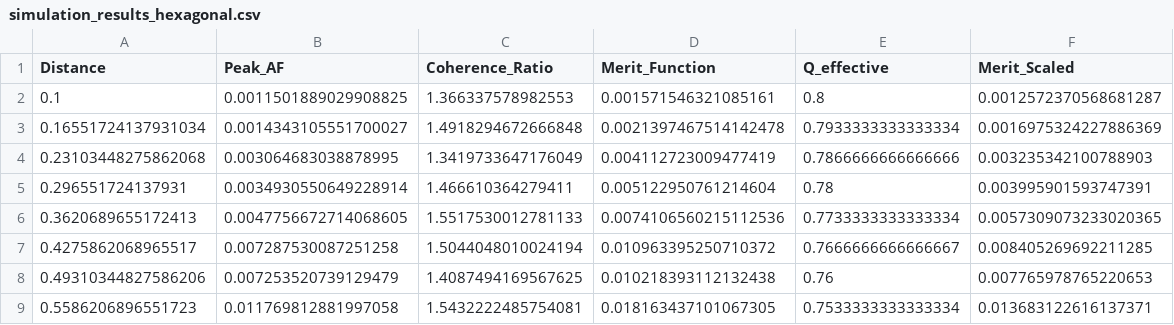
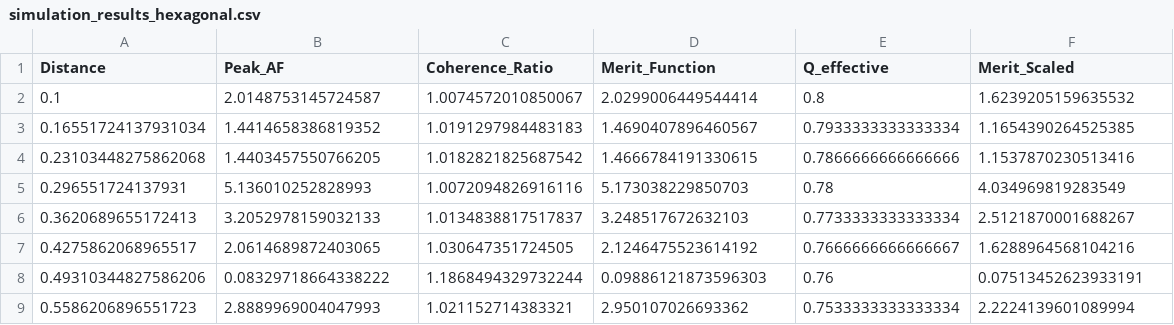
Before and after one commit to Slpbcn6/biotic-hardware, a CSV file: results/simulation_results_hexagonal.csv, drawn as a sheet; only a part is shown; the diff covers the shown part only.

```diff
--- a/results/simulation_results_hexagonal.csv
+++ b/results/simulation_results_hexagonal.csv
@@ -1,9 +1,9 @@
 Distance,Peak_AF,Coherence_Ratio,Merit_Function,Q_effective,Merit_Scaled
-0.1,0.0011501889029908825,1.366337578982553,0.001571546321085161,0.8,0.0012572370568681287
-0.16551724137931034,0.0014343105551700027,1.4918294672666848,0.0021397467514142478,0.7933333333333334,0.0016975324227886369
-0.23103448275862068,0.003064683038878995,1.3419733647176049,0.004112723009477419,0.7866666666666666,0.003235342100788903
-0.296551724137931,0.0034930550649228914,1.466610364279411,0.005122950761214604,0.78,0.003995901593747391
-0.3620689655172413,0.0047756672714068605,1.5517530012781133,0.0074106560215112536,0.7733333333333334,0.0057309073233020365
-0.4275862068965517,0.007287530087251258,1.5044048010024194,0.010963395250710372,0.7666666666666667,0.008405269692211285
-0.49310344827586206,0.007253520739129479,1.4087494169567625,0.010218393112132438,0.76,0.007765978765220653
-0.5586206896551723,0.011769812881997058,1.5432222485754081,0.018163437101067305,0.7533333333333334,0.013683122616137371
+0.1,2.0148753145724587,1.0074572010850067,2.0299006449544414,0.8,1.6239205159635532
+0.16551724137931034,1.4414658386819352,1.0191297984483183,1.4690407896460567,0.7933333333333334,1.1654390264525385
+0.23103448275862068,1.4403457550766205,1.0182821825687542,1.4666784191330615,0.7866666666666666,1.1537870230513416
+0.296551724137931,5.136010252828993,1.0072094826916116,5.173038229850703,0.78,4.034969819283549
+0.3620689655172413,3.2052978159032133,1.0134838817517837,3.248517672632103,0.7733333333333334,2.5121870001688267
+0.4275862068965517,2.0614689872403065,1.030647351724505,2.1246475523614192,0.7666666666666667,1.6288964568104216
+0.49310344827586206,0.08329718664338222,1.1868494329732244,0.09886121873596303,0.76,0.07513452623933191
+0.5586206896551723,2.8889969004047993,1.021152714383321,2.950107026693362,0.7533333333333334,2.2224139601089994
```
Also changed, not shown: 88 edited cells elsewhere in this file, results/curve_separation_summary.csv, results/inference_summary.csv, 39 other files.
